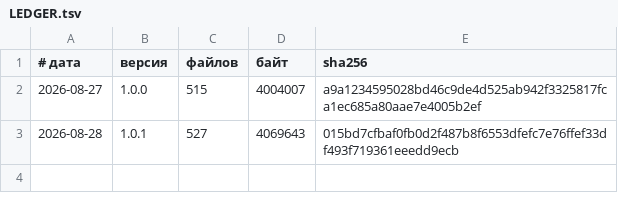
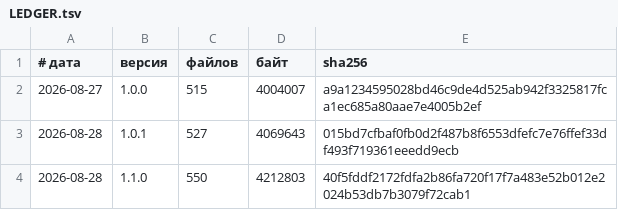
Before and after one commit to vevdokimovm/truth-seeking, a TSV file: reports/releases/LEDGER.tsv, drawn as a sheet; the diff names each change by its address in the sheet, - before the commit and + after, or states it on an @@ line.

```diff
--- a/reports/releases/LEDGER.tsv
+++ b/reports/releases/LEDGER.tsv
+row 4: 2026-08-28 | 1.1.0 | 550 | 4212803 | 40f5fddf2172fdfa2b86fa720f17f7a483e52b012e2024b53db7b3079f72cab1
```
Also changed, not shown: 4 other files.
